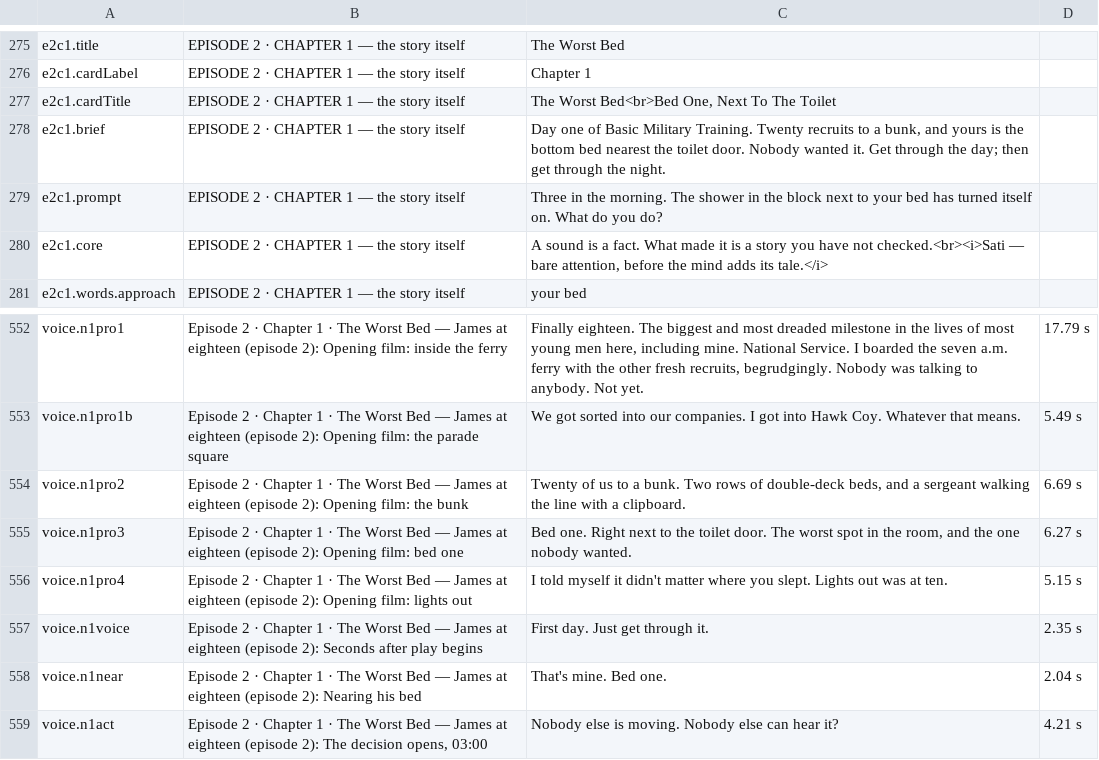
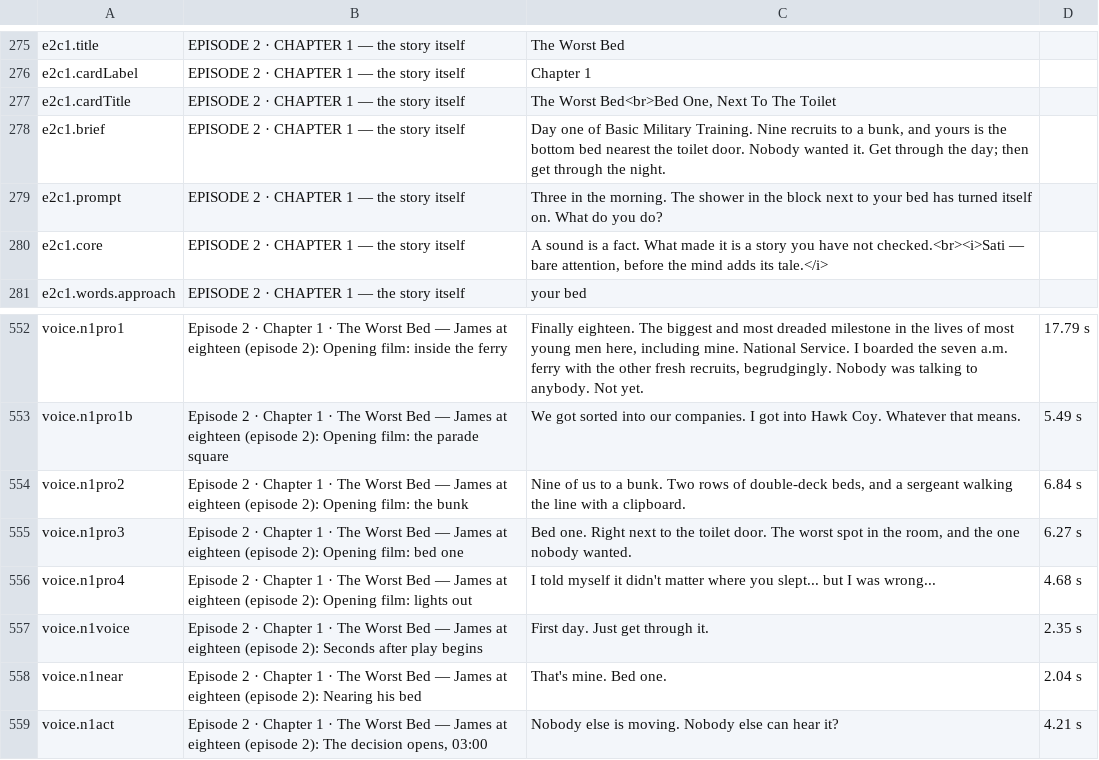
Before and after one commit to solsolcol/Encounters, a CSV file: masterz-text.csv, drawn as a sheet; only a part is shown, gaps mark what is left out.

```diff
--- a/masterz-text.csv
+++ b/masterz-text.csv
@@ -277,3 +277,3 @@
 "e2c1.cardTitle","EPISODE 2 · CHAPTER 1 — the story itself","The Worst Bed<br>Bed One, Next To The Toilet",""
-"e2c1.brief","EPISODE 2 · CHAPTER 1 — the story itself","Day one of Basic Military Training. Twenty recruits to a bunk, and yours is the bottom bed nearest the toilet door. Nobody wanted it. Get through the day; then get through the night.",""
+"e2c1.brief","EPISODE 2 · CHAPTER 1 — the story itself","Day one of Basic Military Training. Nine recruits to a bunk, and yours is the bottom bed nearest the toilet door. Nobody wanted it. Get through the day; then get through the night.",""
 "e2c1.prompt","EPISODE 2 · CHAPTER 1 — the story itself","Three in the morning. The shower in the block next to your bed has turned itself on. What do you do?",""
@@ -553,5 +553,5 @@
 "voice.n1pro1b","Episode 2 · Chapter 1 · The Worst Bed — James at eighteen (episode 2): Opening film: the parade square","We got sorted into our companies. I got into Hawk Coy. Whatever that means.","5.49 s"
-"voice.n1pro2","Episode 2 · Chapter 1 · The Worst Bed — James at eighteen (episode 2): Opening film: the bunk","Twenty of us to a bunk. Two rows of double-deck beds, and a sergeant walking the line with a clipboard.","6.69 s"
+"voice.n1pro2","Episode 2 · Chapter 1 · The Worst Bed — James at eighteen (episode 2): Opening film: the bunk","Nine of us to a bunk. Two rows of double-deck beds, and a sergeant walking the line with a clipboard.","6.84 s"
 "voice.n1pro3","Episode 2 · Chapter 1 · The Worst Bed — James at eighteen (episode 2): Opening film: bed one","Bed one. Right next to the toilet door. The worst spot in the room, and the one nobody wanted.","6.27 s"
-"voice.n1pro4","Episode 2 · Chapter 1 · The Worst Bed — James at eighteen (episode 2): Opening film: lights out","I told myself it didn't matter where you slept. Lights out was at ten.","5.15 s"
+"voice.n1pro4","Episode 2 · Chapter 1 · The Worst Bed — James at eighteen (episode 2): Opening film: lights out","I told myself it didn't matter where you slept... but I was wrong...","4.68 s"
 "voice.n1voice","Episode 2 · Chapter 1 · The Worst Bed — James at eighteen (episode 2): Seconds after play begins","First day. Just get through it.","2.35 s"
```
Also changed, not shown: 22 other files.
